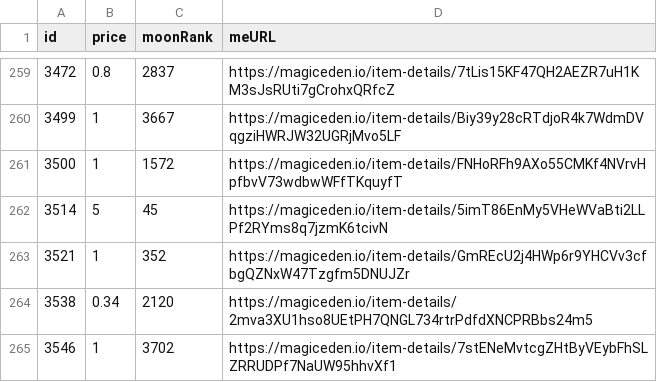
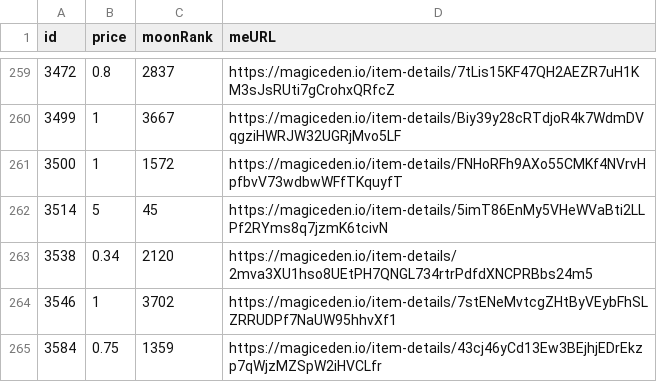
Before and after one commit to pgaspar/saibagang-monitor, a CSV file: data-magiceden.csv, drawn as a sheet; only a part is shown, gaps mark what is left out; the shorter side is filled out with more unchanged rows; the diff names each change by its address in the sheet, - before the commit and + after, or states it on an @@ line.

Commit message:
Flat: latest data (2022-01-09T08:40:42.080Z) {   "date": "2022-01-09T08:40:42.080Z",   "files": [     {       "name": "data-magiceden.csv",       "deltaBytes": -91,       "source": "https://api-mainnet.magiceden.io/rpc/getListedNFTsByQuery?q=%7B%22%24match%22%3A%7B%22collectionSymbol%22%3A%22saiba_gang%22%7D%2C%22%24sort%22%3A%7B%22takerAmount%22%3A1%2C%22createdAt%22%3A-1%7D%7D"     }   ] }

```diff
--- a/data-magiceden.csv
+++ b/data-magiceden.csv
-row 263: 3521 | 1 | 352 | https://magiceden.io/item-details/GmREcU2j4HWp6r9YHCVv3cfbgQZNxW47Tzgfm5DNUJZr
```
